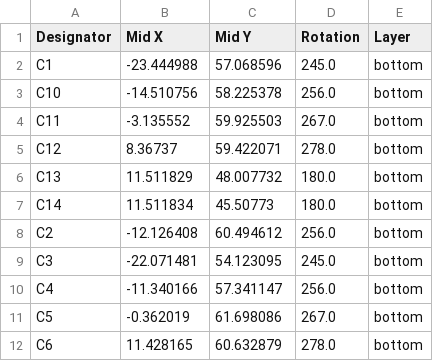
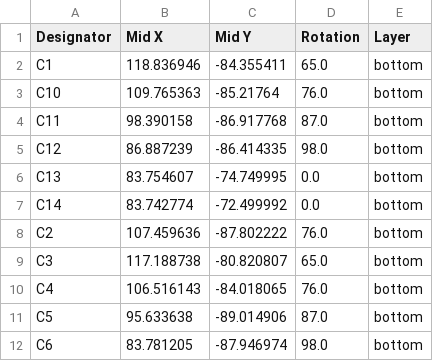
Before and after one commit to penguin92-prg/Thrive, a CSV file: circuit/md-001-20260519/production/positions.csv, drawn as a sheet; only a part is shown; the diff covers the shown part only.

```diff
--- a/circuit/md-001-20260519/production/positions.csv
+++ b/circuit/md-001-20260519/production/positions.csv
@@ -1,12 +1,12 @@
 Designator,Mid X,Mid Y,Rotation,Layer
-C1,-23.444988,57.068596,245.0,bottom
-C10,-14.510756,58.225378,256.0,bottom
-C11,-3.135552,59.925503,267.0,bottom
-C12,8.36737,59.422071,278.0,bottom
-C13,11.511829,48.007732,180.0,bottom
-C14,11.511834,45.50773,180.0,bottom
-C2,-12.126408,60.494612,256.0,bottom
-C3,-22.071481,54.123095,245.0,bottom
-C4,-11.340166,57.341147,256.0,bottom
-C5,-0.362019,61.698086,267.0,bottom
-C6,11.428165,60.632879,278.0,bottom
+C1,118.836946,-84.355411,65.0,bottom
+C10,109.765363,-85.21764,76.0,bottom
+C11,98.390158,-86.917768,87.0,bottom
+C12,86.887239,-86.414335,98.0,bottom
+C13,83.754607,-74.749995,0.0,bottom
+C14,83.742774,-72.499992,0.0,bottom
+C2,107.459636,-87.802222,76.0,bottom
+C3,117.188738,-80.820807,65.0,bottom
+C4,106.516143,-84.018065,76.0,bottom
+C5,95.633638,-89.014906,87.0,bottom
+C6,83.781205,-87.946974,98.0,bottom
```
Also changed, not shown: 78 edited cells elsewhere in this file, circuit/md-001-20260519/production/bom.csv, 9 other files.
